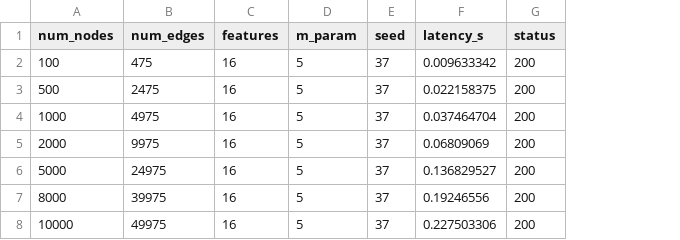
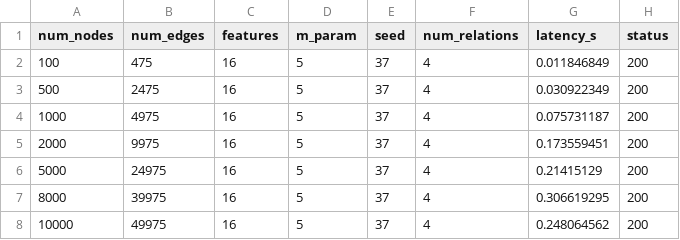
Before and after one commit to YorkWaugh/AI-container-runtime-profiles-dataset, a CSV file: data/CPU2+Mem4.csv, drawn as a sheet; addresses are those after the commit; the diff names each change by its address in the sheet, - before the commit and + after, or states it on an @@ line.

```diff
--- a/data/CPU2+Mem4.csv
+++ b/data/CPU2+Mem4.csv
+column F (num_relations), rows 2-8: all 4
-G2 (latency_s): 0.009633342
+G2 (latency_s): 0.011846849
-G3 (latency_s): 0.022158375
+G3 (latency_s): 0.030922349
-G4 (latency_s): 0.037464704
+G4 (latency_s): 0.075731187
-G5 (latency_s): 0.06809069
+G5 (latency_s): 0.173559451
-G6 (latency_s): 0.136829527
+G6 (latency_s): 0.21415129
-G7 (latency_s): 0.19246556
+G7 (latency_s): 0.306619295
-G8 (latency_s): 0.227503306
+G8 (latency_s): 0.248064562
```
Also changed, not shown: data/CPU1+Mem2.csv, data/CPU3+Mem6.csv, 15 other files.
